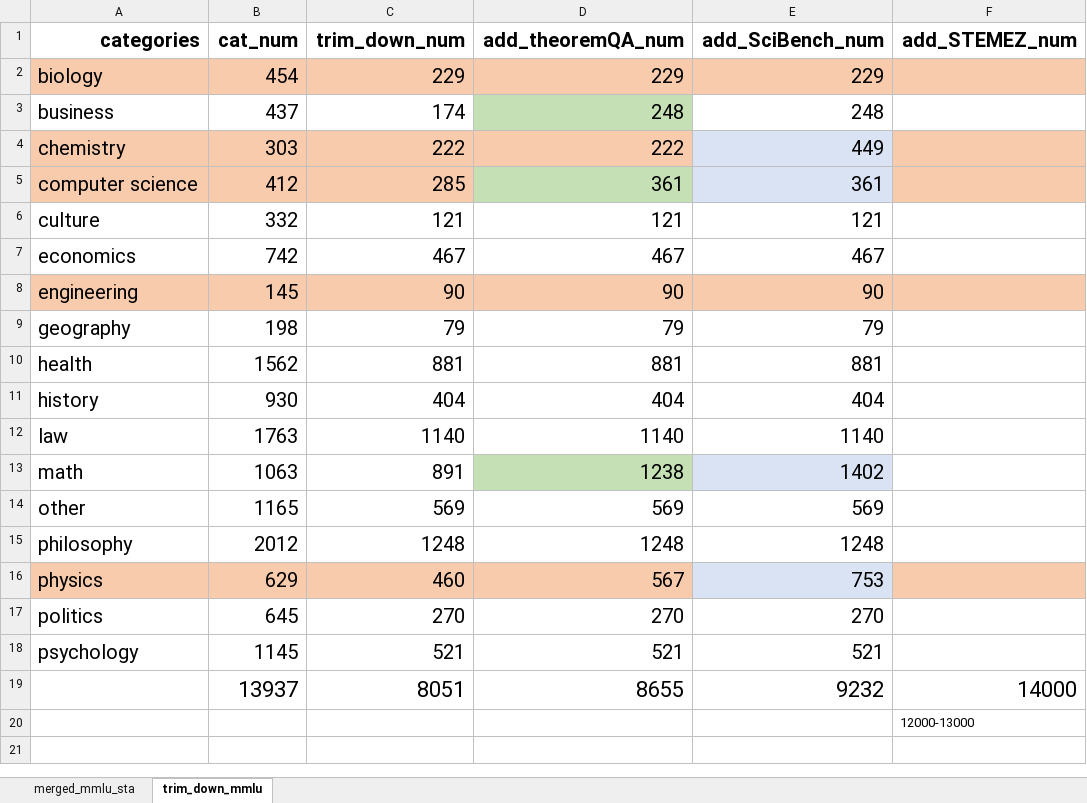
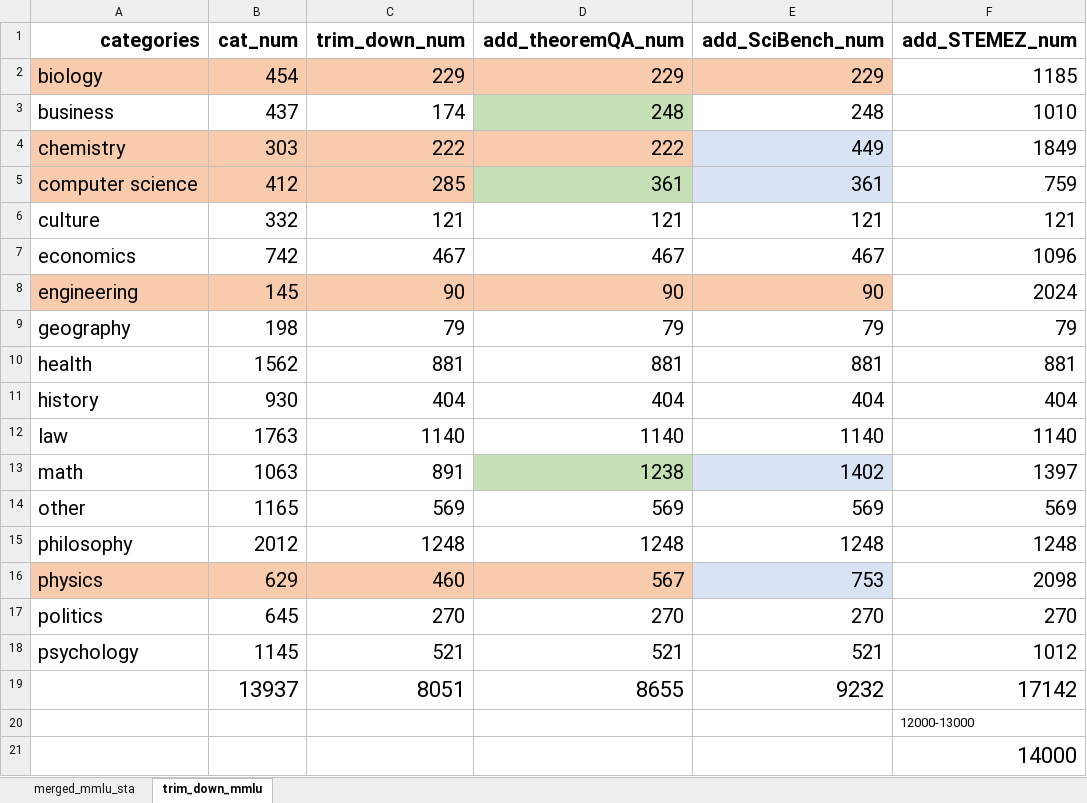
Before and after one commit to Wyyyb/robust_mmlu, an Excel workbook: experiments/data/mmlu_sta_0329.xlsx, sheet trim_down_mmlu, drawn as a sheet; values as stored, in another font and other column widths than the file's, no borders; the diff names each change by its address in the sheet, - before the commit and + after, or states it on an @@ line.

```diff
--- a/experiments/data/mmlu_sta_0329.xlsx (sheet trim_down_mmlu)
+++ b/experiments/data/mmlu_sta_0329.xlsx (sheet trim_down_mmlu)
-F2 (add_STEMEZ_num): (empty)
+F2 (add_STEMEZ_num): 1185
-F2 fill: #F8CBAD
+F2 fill: none
-F3 (add_STEMEZ_num): (empty)
+F3 (add_STEMEZ_num): 1010
-F4 (add_STEMEZ_num): (empty)
+F4 (add_STEMEZ_num): 1849
-F4:F5 fill: #F8CBAD
+F4:F5 fill: none
-F5 (add_STEMEZ_num): (empty)
+F5 (add_STEMEZ_num): 759
-F6 (add_STEMEZ_num): (empty)
+F6 (add_STEMEZ_num): 121
-F7 (add_STEMEZ_num): (empty)
+F7 (add_STEMEZ_num): 1096
-F8 (add_STEMEZ_num): (empty)
+F8 (add_STEMEZ_num): 2024
-F8 fill: #F8CBAD
+F8 fill: none
-F9 (add_STEMEZ_num): (empty)
+F9 (add_STEMEZ_num): 79
-F10 (add_STEMEZ_num): (empty)
+F10 (add_STEMEZ_num): 881
-F11 (add_STEMEZ_num): (empty)
+F11 (add_STEMEZ_num): 404
-F12 (add_STEMEZ_num): (empty)
+F12 (add_STEMEZ_num): 1140
-F13 (add_STEMEZ_num): (empty)
+F13 (add_STEMEZ_num): 1397
-F14 (add_STEMEZ_num): (empty)
+F14 (add_STEMEZ_num): 569
-F15 (add_STEMEZ_num): (empty)
+F15 (add_STEMEZ_num): 1248
-F16 (add_STEMEZ_num): (empty)
+F16 (add_STEMEZ_num): 2098
-F16 fill: #F8CBAD
+F16 fill: none
-F17 (add_STEMEZ_num): (empty)
+F17 (add_STEMEZ_num): 270
-F18 (add_STEMEZ_num): (empty)
+F18 (add_STEMEZ_num): 1012
-F19 (add_STEMEZ_num): 14000
+F19 (add_STEMEZ_num): 17142
+row 21:  |  |  |  |  | 14000
```
Also changed, not shown: 1 other file.
